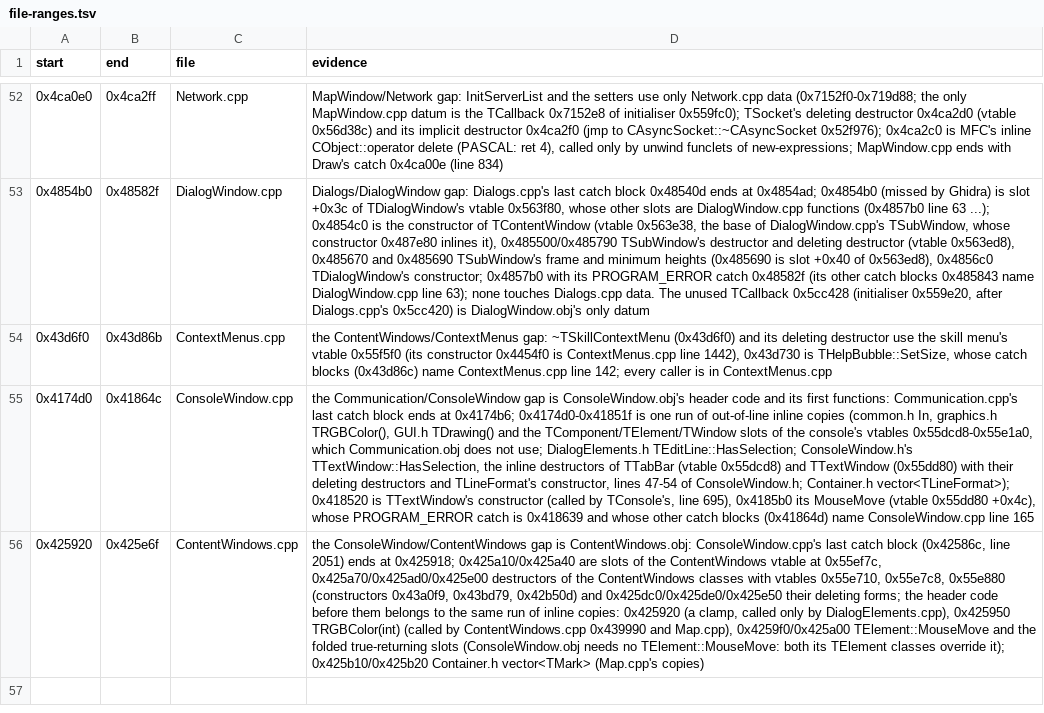
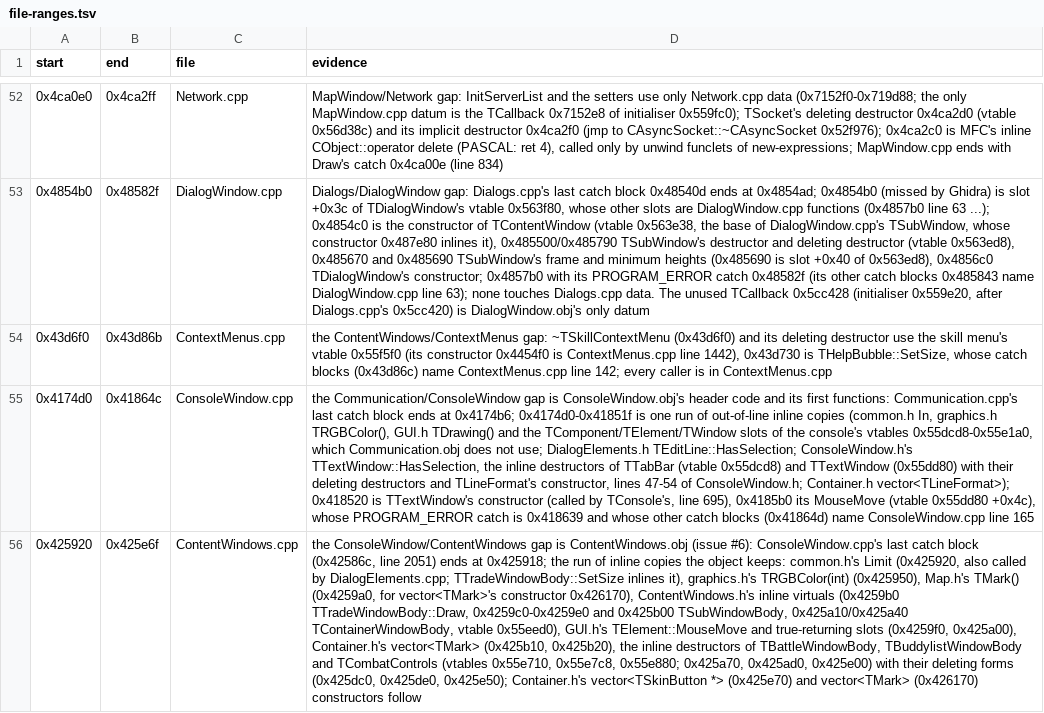
Before and after one commit to Coldensjo/Patella, a TSV file: file-ranges.tsv, drawn as a sheet; only a part is shown, gaps mark what is left out; the diff names each change by its address in the sheet, - before the commit and + after, or states it on an @@ line.

```diff
--- a/file-ranges.tsv
+++ b/file-ranges.tsv
-D56 (evidence): …gap is ContentWindows.obj: ConsoleWindow.cpp's last catch block (0x42586c, line 2051) ends at 0x425918; 0x425a10/0x425a40 are slots of the ContentWindows vtable at 0x55ef7c, 0x425a70/0x425ad0/0x425e00 destructors of the ContentWindows classes with vtables 0x55e710, 0x55e7c8, 0x55e880 (constructors 0x43a0f9, 0x43bd79, 0x42b50d) and 0x425dc0/0x425de0/0x425e50 their deleting forms; the header code before them belongs to the same run of inline copies: 0x425920 (a clamp, called only by DialogElements.cpp), 0x425950 TRGBColor(int) (called by ContentWindows.cpp 0x439990 and Map.cpp), 0x4259f0/0x425a00 TElement::MouseMove and the folded true-returning slots (ConsoleWindow.obj needs no TElement::MouseMove: both its TElement classes override it); 0x425b10/0x425b20 Container.h vector<TMark> (Map.cpp's copies)
+D56 (evidence): …gap is ContentWindows.obj (issue #6): ConsoleWindow.cpp's last catch block (0x42586c, line 2051) ends at 0x425918; the run of inline copies the object keeps: common.h's Limit (0x425920, also called by DialogElements.cpp; TTradeWindowBody::SetSize inlines it), graphics.h's TRGBColor(int) (0x425950), Map.h's TMark() (0x4259a0, for vector<TMark>'s constructor 0x426170), ContentWindows.h's inline virtuals (0x4259b0 TTradeWindowBody::Draw, 0x4259c0-0x4259e0 and 0x425b00 TSubWindowBody, 0x425a10/0x425a40 TContainerWindowBody, vtable 0x55eed0), GUI.h's TElement::MouseMove and true-returning slots (0x4259f0, 0x425a00), Container.h's vector<TMark> (0x425b10, 0x425b20), the inline destructors of TBattleWindowBody, TBuddylistWindowBody and TCombatControls (vtables 0x55e710, 0x55e7c8, 0x55e880; 0x425a70, 0x425ad0, 0x425e00) with their deleting forms (0x425dc0, 0x425de0, 0x425e50); Container.h's vector<TSkinButton *> (0x425e70) and vector<TMark> (0x426170) constructors follow
```
Also changed, not shown: 13 other files.
